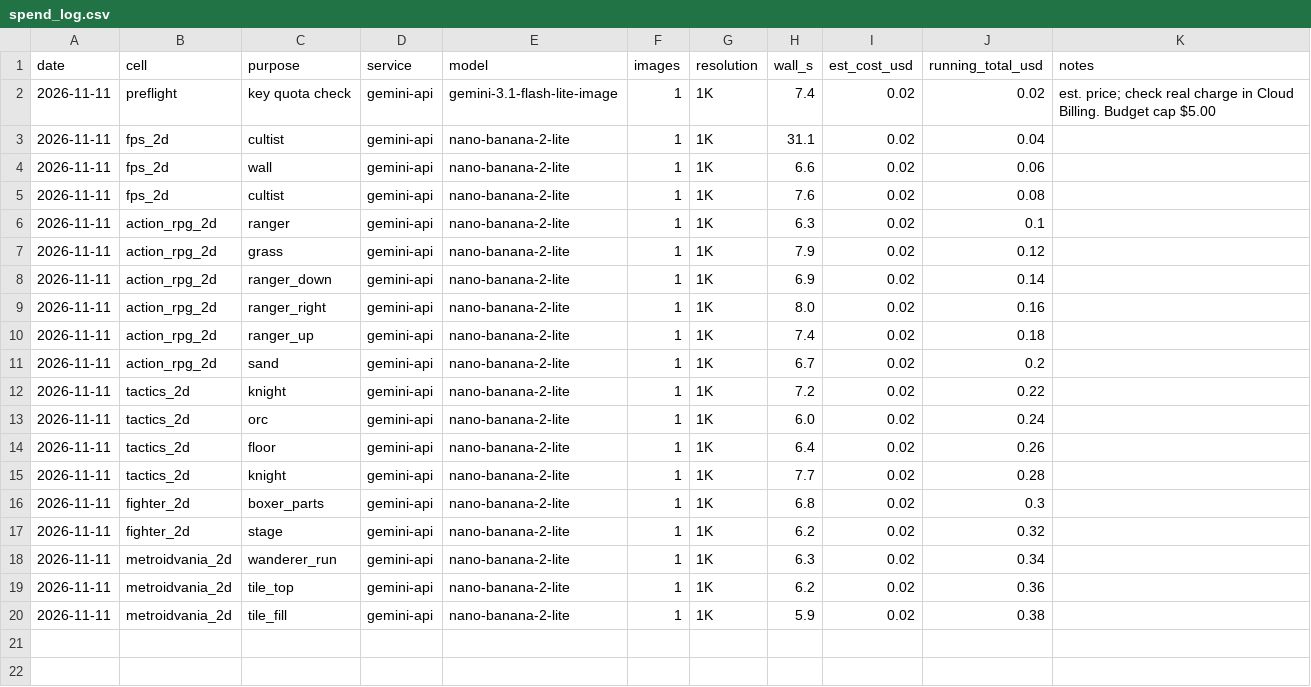
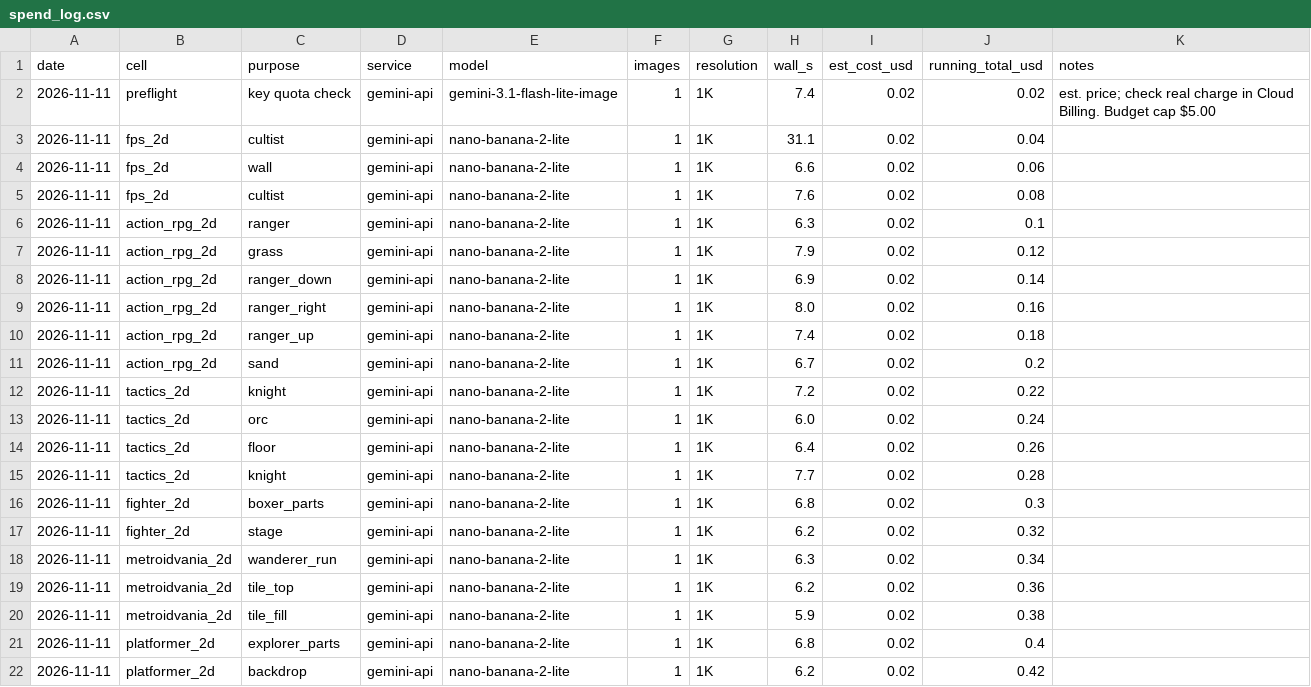
Before and after one commit to sphilius/game-dev-starter-kit, a CSV file: godot/art_tests/logs/spend_log.csv, drawn as a sheet.

```diff
--- a/godot/art_tests/logs/spend_log.csv
+++ b/godot/art_tests/logs/spend_log.csv
@@ -20 +20,3 @@ date,cell,purpose,service,model,images,resolution,wall_s,est_cost_usd,running_to
 2026-11-11,metroidvania_2d,tile_fill,gemini-api,nano-banana-2-lite,1,1K,5.9,0.02,0.38,
+2026-11-11,platformer_2d,explorer_parts,gemini-api,nano-banana-2-lite,1,1K,6.8,0.02,0.4,
+2026-11-11,platformer_2d,backdrop,gemini-api,nano-banana-2-lite,1,1K,6.2,0.02,0.42,
```
Also changed, not shown: 23 other files.
